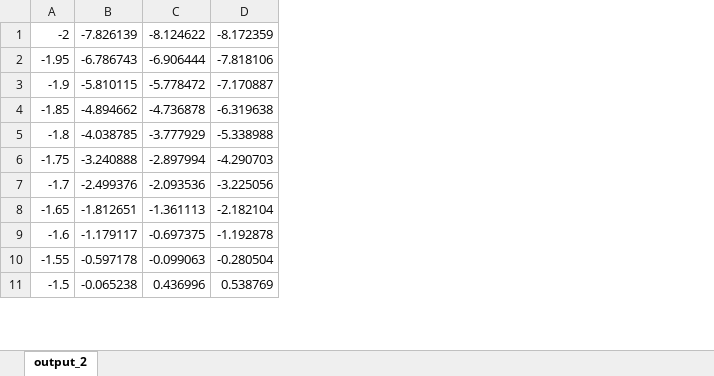
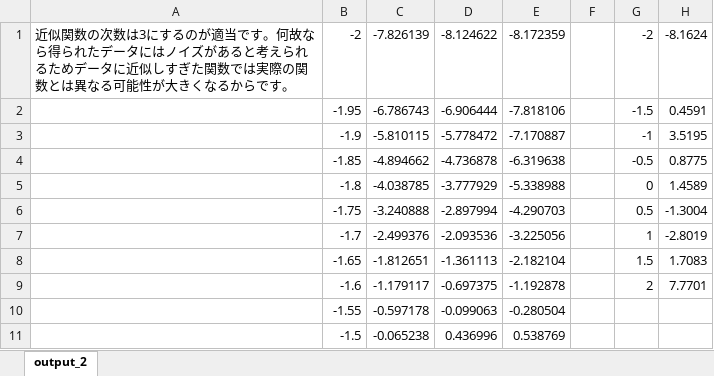
Before and after one commit to tenIOIOten-old/meiji-university, an Excel workbook: compmech/ex8/output_2.xlsx, sheet output_2, drawn as a sheet; only a part is shown; values as stored, in another font and other column widths than the file's, no borders; charts and pictures not drawn; the diff names each change by its address in the sheet, - before the commit and + after, or states it on an @@ line.

```diff
--- a/compmech/ex8/output_2.xlsx (sheet output_2)
+++ b/compmech/ex8/output_2.xlsx (sheet output_2)
+column A, row 1: 近似関数の次数は3にするのが適当です。何故なら得られたデータにはノイズがあると考えられるためデータに近似しすぎた関数では実際の関数とは異なる可能性が大きくなるからです。
+column F, empty
+column G, rows 1-9: -2 | -1.5 | -1 | -0.5 | 0 | 0.5 | 1 | 1.5 | 2
+column H, rows 1-9: -8.1624 | 0.4591 | 3.5195 | 0.8775 | 1.4589 | -1.3004 | -2.8019 | 1.7083 | 7.7701
```
Also changed, not shown: charts or pictures, 3 other files.
